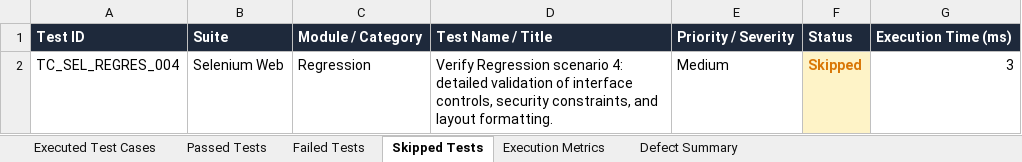
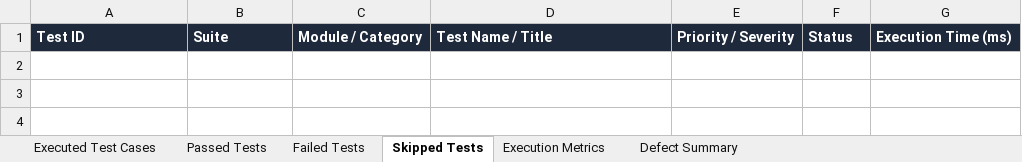
Before and after one commit to Gopichandsimats/simats-renal-web, an Excel workbook: Test Results/Excel/Automation_Test_Report.xlsx, sheet Skipped Tests, drawn as a sheet; values as stored, in another font and other column widths than the file's, no borders; the diff names each change by its address in the sheet, - before the commit and + after, or states it on an @@ line.

```diff
--- a/Test Results/Excel/Automation_Test_Report.xlsx (sheet Skipped Tests)
+++ b/Test Results/Excel/Automation_Test_Report.xlsx (sheet Skipped Tests)
-row 2: TC_SEL_REGRES_004 | Selenium Web | Regression | Verify Regression scenario 4: detailed validation of interface controls, security constraints, and layout formatting. | Medium | Skipped | 3
```
Also changed, not shown: sheet Passed Tests, sheet Executed Test Cases, sheet Failed Tests, sheet Defect Summary, sheet Execution Metrics, Test Results/Excel/Execution_Summary.xlsx, Test Results/Excel/Failed_Test_Cases.xlsx, 7 other files.
